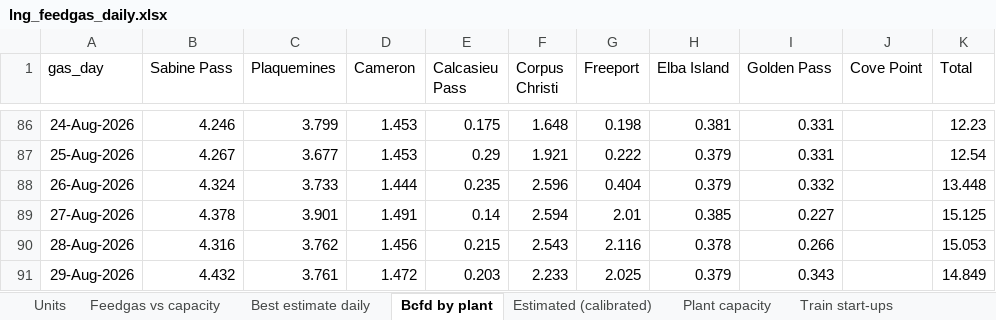
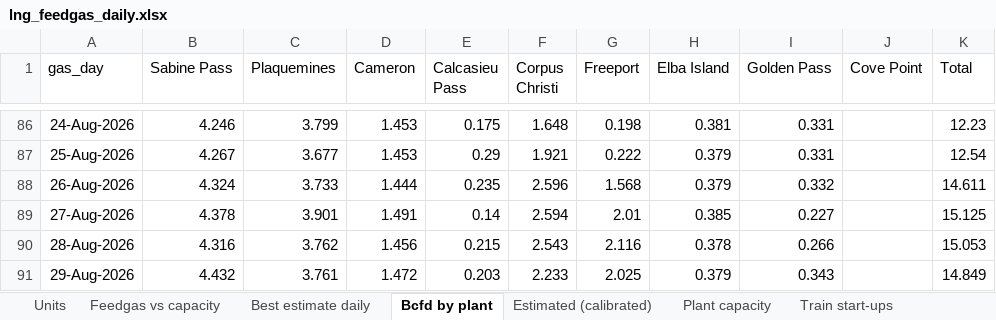
Before and after one commit to thomasdalton9/Energy-public, an Excel workbook: americas/feedgas_ebb/lng_feedgas_daily.xlsx, sheet Bcfd by plant, drawn as a sheet; only a part is shown, gaps mark what is left out; values as stored, in another font and other column widths than the file's, no borders; the diff names each change by its address in the sheet, - before the commit and + after, or states it on an @@ line.

```diff
--- a/americas/feedgas_ebb/lng_feedgas_daily.xlsx (sheet Bcfd by plant)
+++ b/americas/feedgas_ebb/lng_feedgas_daily.xlsx (sheet Bcfd by plant)
-G88 (Freeport): 0.404
+G88 (Freeport): 1.568
-K88 (Total): 13.448
+K88 (Total): 14.611
```
Also changed, not shown: sheet Estimated (calibrated), sheet Best estimate daily, sheet Points (Dth), sheet Chart data, 1 other file.
